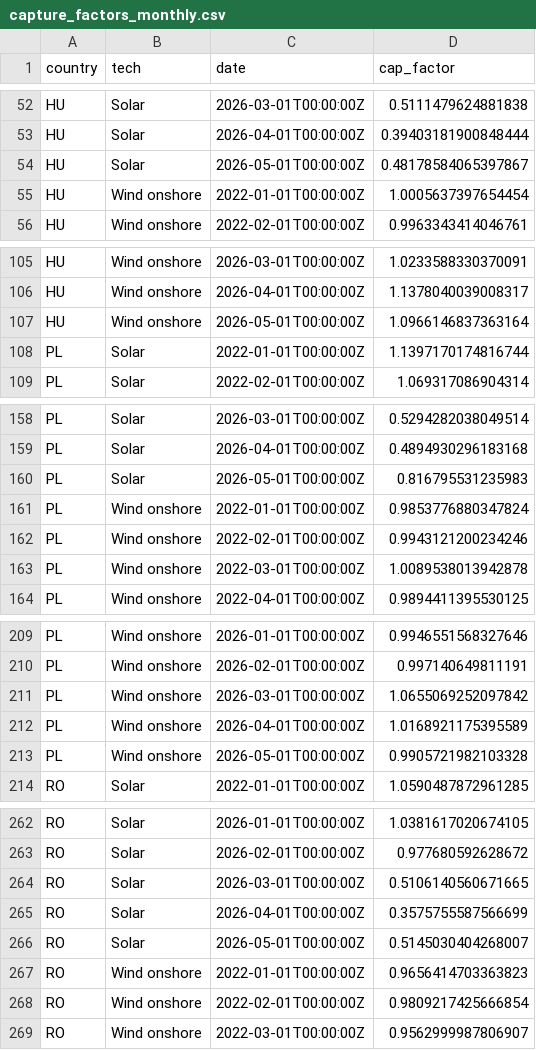
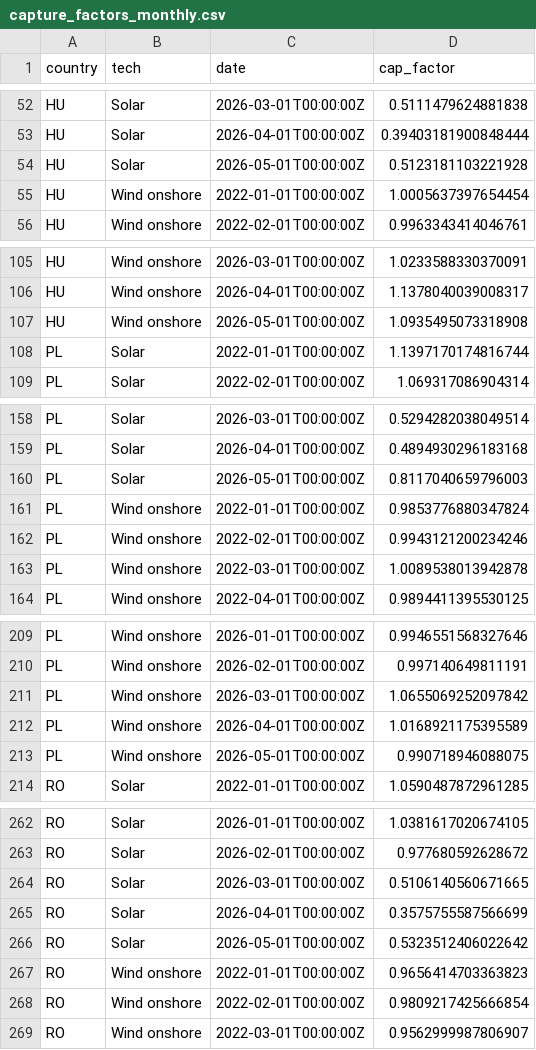
Before and after one commit to atsokol/energy-data-ua-eu, a CSV file: data/data_output/capture_factors_monthly.csv, drawn as a sheet; only a part is shown, gaps mark what is left out; the diff covers the shown part only.

```diff
--- a/data/data_output/capture_factors_monthly.csv
+++ b/data/data_output/capture_factors_monthly.csv
@@ -53,3 +53,3 @@ HU,Solar,2026-03-01T00:00:00Z,0.5111479624881838
 HU,Solar,2026-04-01T00:00:00Z,0.39403181900848444
-HU,Solar,2026-05-01T00:00:00Z,0.48178584065397867
+HU,Solar,2026-05-01T00:00:00Z,0.5123181103221928
 HU,Wind onshore,2022-01-01T00:00:00Z,1.0005637397654454
@@ -106,3 +106,3 @@ HU,Wind onshore,2026-03-01T00:00:00Z,1.0233588330370091
 HU,Wind onshore,2026-04-01T00:00:00Z,1.1378040039008317
-HU,Wind onshore,2026-05-01T00:00:00Z,1.0966146837363164
+HU,Wind onshore,2026-05-01T00:00:00Z,1.0935495073318908
 PL,Solar,2022-01-01T00:00:00Z,1.1397170174816744
@@ -159,3 +159,3 @@ PL,Solar,2026-03-01T00:00:00Z,0.5294282038049514
 PL,Solar,2026-04-01T00:00:00Z,0.4894930296183168
-PL,Solar,2026-05-01T00:00:00Z,0.816795531235983
+PL,Solar,2026-05-01T00:00:00Z,0.8117040659796003
 PL,Wind onshore,2022-01-01T00:00:00Z,0.9853776880347824
@@ -212,3 +212,3 @@ PL,Wind onshore,2026-03-01T00:00:00Z,1.0655069252097842
 PL,Wind onshore,2026-04-01T00:00:00Z,1.0168921175395589
-PL,Wind onshore,2026-05-01T00:00:00Z,0.9905721982103328
+PL,Wind onshore,2026-05-01T00:00:00Z,0.990718946088075
 RO,Solar,2022-01-01T00:00:00Z,1.0590487872961285
@@ -265,3 +265,3 @@ RO,Solar,2026-03-01T00:00:00Z,0.5106140560671665
 RO,Solar,2026-04-01T00:00:00Z,0.3575755587566699
-RO,Solar,2026-05-01T00:00:00Z,0.5145030404268007
+RO,Solar,2026-05-01T00:00:00Z,0.5323512406022642
 RO,Wind onshore,2022-01-01T00:00:00Z,0.9656414703363823
```
Also changed, not shown: 3 edited cells elsewhere in this file, data/data_output/DAM weighted price UA.csv, data/data_raw/eua_daily_yahoo.csv, 14 other files.
